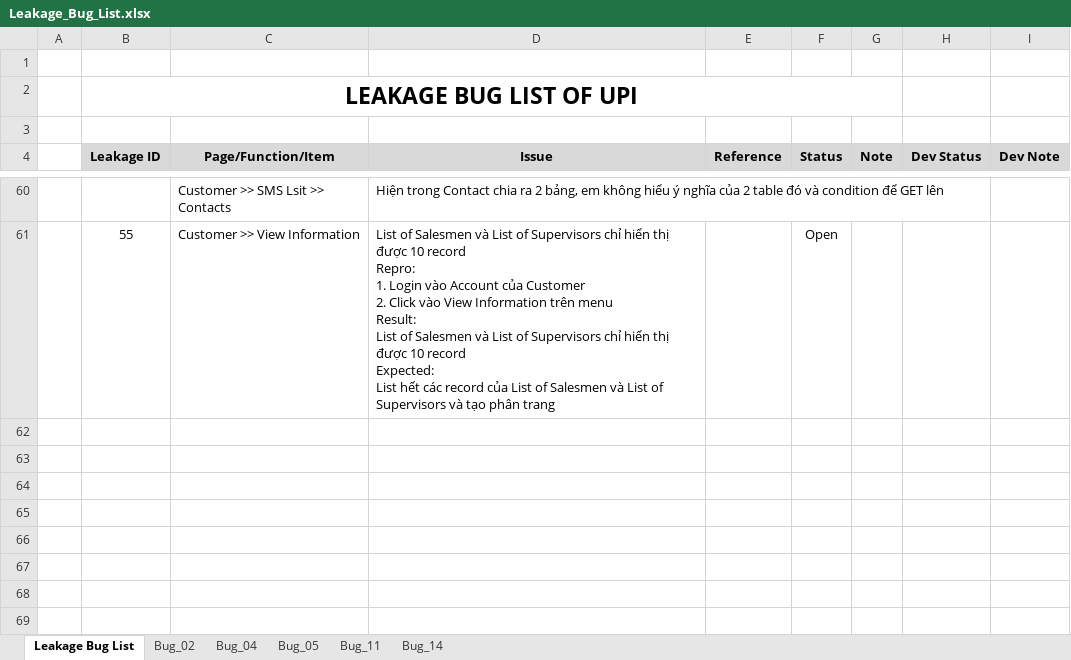
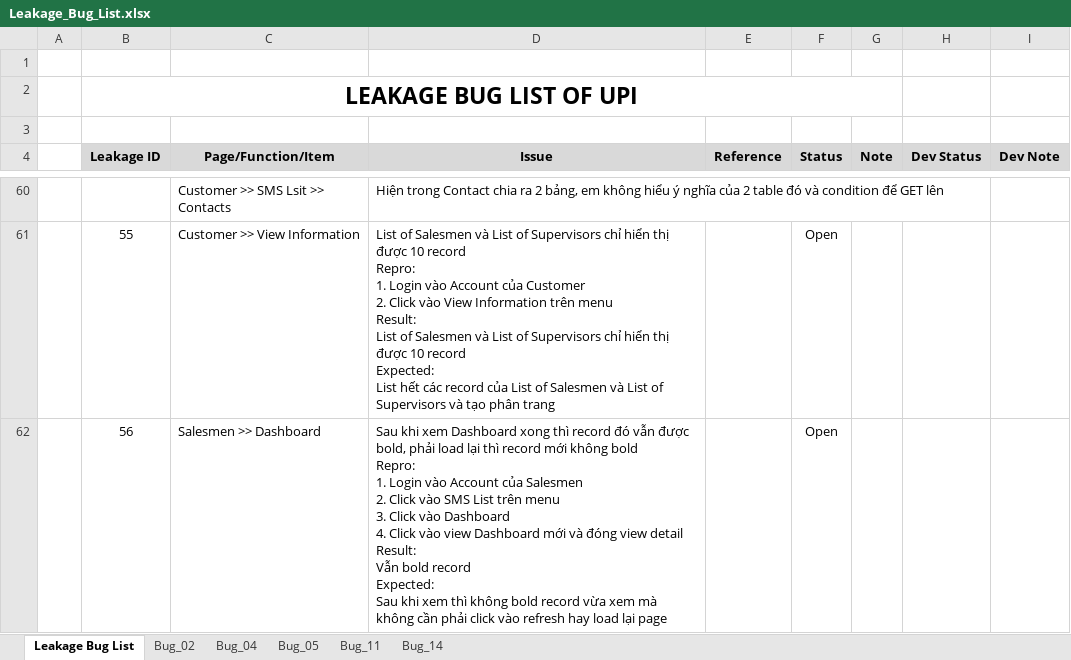
Before and after one commit to groshugo/unitedpharma, an Excel workbook: 04_TESTING/Leakage_Bug_List.xlsx, sheet Leakage Bug List, drawn as a sheet; only a part is shown, gaps mark what is left out; values as stored, in another font and other column widths than the file's, no borders; ↵ is a line break in a cell; the diff names each change by its address in the sheet, - before the commit and + after, or states it on an @@ line.

Commit message:
add thêm bug

```diff
--- a/04_TESTING/Leakage_Bug_List.xlsx (sheet Leakage Bug List)
+++ b/04_TESTING/Leakage_Bug_List.xlsx (sheet Leakage Bug List)
+row 62:  | 56 | Salesmen >> Dashboard | Sau khi xem Dashboard xong thì record đó vẫn được bold, phải load lại thì record mới không bold ↵ Repro: ↵ 1. Login vào Account của Salesmen ↵ 2. Click vào SMS List trên menu ↵ 3. Click vào Dashboard ↵ 4. Click vào view Dashboard mới và đóng view detail ↵ Result: ↵ Vẫn bold record ↵ Expected: ↵ Sau khi xem thì không bold record vừa xem mà không cần phải click vào refresh hay load lại page |  | Open
```
